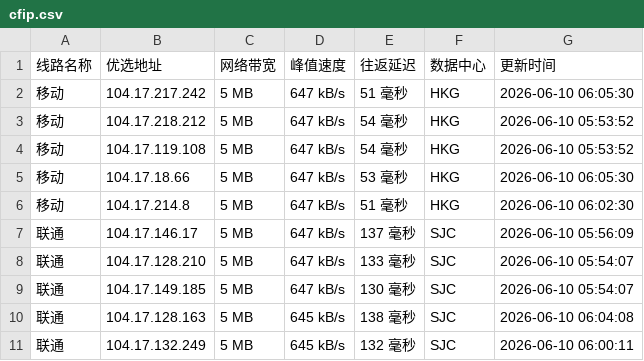
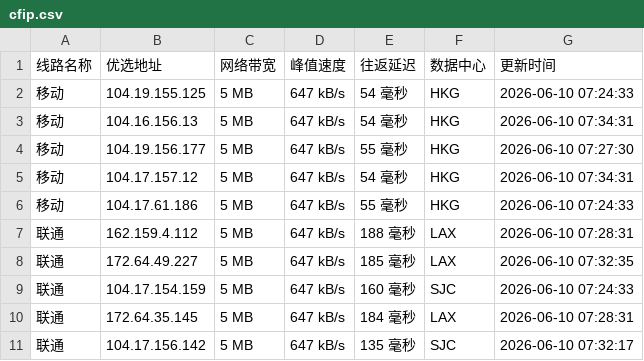
Before and after one commit to 748171997rui-afk/cfipyx, a CSV file: cfip.csv, drawn as a sheet; only a part is shown; the diff covers the shown part only.

```diff
--- a/cfip.csv
+++ b/cfip.csv
@@ -1,11 +1,11 @@
 线路名称,优选地址,网络带宽,峰值速度,往返延迟,数据中心,更新时间
-移动,104.17.217.242,5 MB,647 kB/s,51 毫秒,HKG,2026-06-10 06:05:30
-移动,104.17.218.212,5 MB,647 kB/s,54 毫秒,HKG,2026-06-10 05:53:52
-移动,104.17.119.108,5 MB,647 kB/s,54 毫秒,HKG,2026-06-10 05:53:52
-移动,104.17.18.66,5 MB,647 kB/s,53 毫秒,HKG,2026-06-10 06:05:30
-移动,104.17.214.8,5 MB,647 kB/s,51 毫秒,HKG,2026-06-10 06:02:30
-联通,104.17.146.17,5 MB,647 kB/s,137 毫秒,SJC,2026-06-10 05:56:09
-联通,104.17.128.210,5 MB,647 kB/s,133 毫秒,SJC,2026-06-10 05:54:07
-联通,104.17.149.185,5 MB,647 kB/s,130 毫秒,SJC,2026-06-10 05:54:07
-联通,104.17.128.163,5 MB,645 kB/s,138 毫秒,SJC,2026-06-10 06:04:08
-联通,104.17.132.249,5 MB,645 kB/s,132 毫秒,SJC,2026-06-10 06:00:11
+移动,104.19.155.125,5 MB,647 kB/s,54 毫秒,HKG,2026-06-10 07:24:33
+移动,104.16.156.13,5 MB,647 kB/s,54 毫秒,HKG,2026-06-10 07:34:31
+移动,104.19.156.177,5 MB,647 kB/s,55 毫秒,HKG,2026-06-10 07:27:30
+移动,104.17.157.12,5 MB,647 kB/s,54 毫秒,HKG,2026-06-10 07:34:31
+移动,104.17.61.186,5 MB,647 kB/s,55 毫秒,HKG,2026-06-10 07:24:33
+联通,162.159.4.112,5 MB,647 kB/s,188 毫秒,LAX,2026-06-10 07:28:31
+联通,172.64.49.227,5 MB,647 kB/s,185 毫秒,LAX,2026-06-10 07:32:35
+联通,104.17.154.159,5 MB,647 kB/s,160 毫秒,SJC,2026-06-10 07:24:33
+联通,172.64.35.145,5 MB,647 kB/s,184 毫秒,LAX,2026-06-10 07:28:31
+联通,104.17.156.142,5 MB,647 kB/s,135 毫秒,SJC,2026-06-10 07:32:17
```
Also changed, not shown: 16 edited cells elsewhere in this file, 1 other file.
